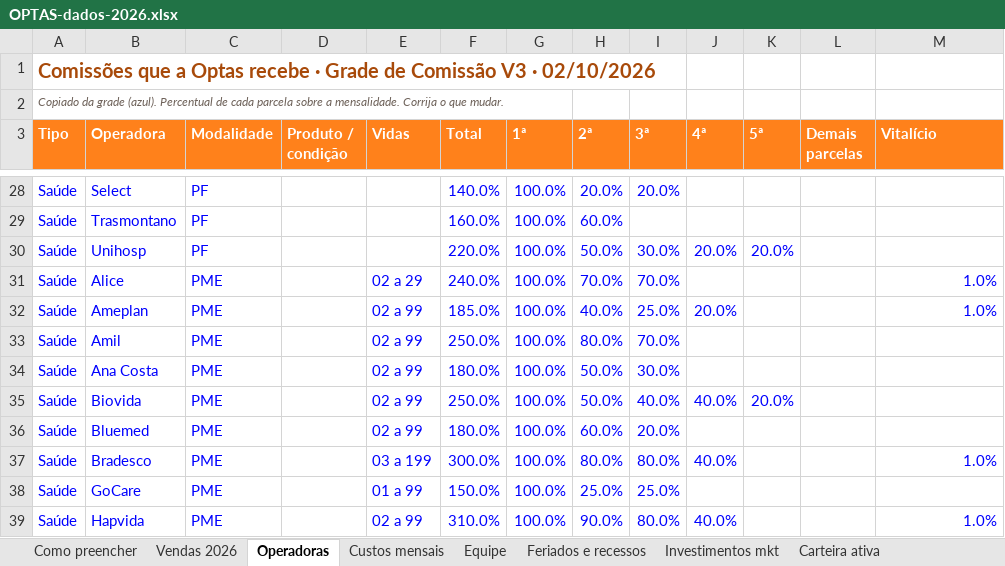
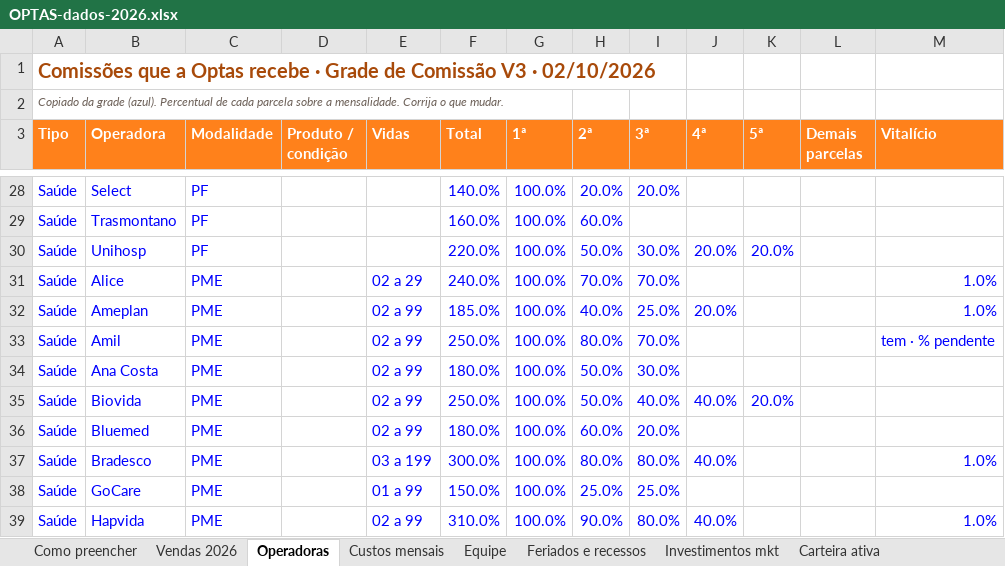
Before and after one commit to josekalyl-netizen/paineloptas, an Excel workbook: planilhas/OPTAS-dados-2026.xlsx, sheet Operadoras, drawn as a sheet; only a part is shown, gaps mark what is left out; values as stored, in another font and other column widths than the file's, no borders; the diff names each change by its address in the sheet, - before the commit and + after, or states it on an @@ line.

```diff
--- a/planilhas/OPTAS-dados-2026.xlsx (sheet Operadoras)
+++ b/planilhas/OPTAS-dados-2026.xlsx (sheet Operadoras)
-M33 (Vitalício): (empty)
+M33 (Vitalício): tem · % pendente
```
Also changed, not shown: 7 other files.
